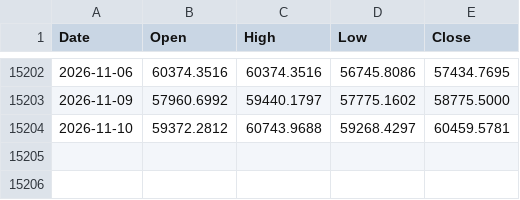
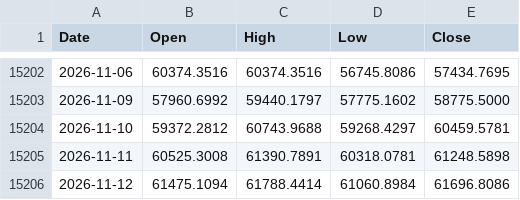
Before and after one commit to muneon0726-create/automation-market, a CSV file: data/nkx.csv, drawn as a sheet; only a part is shown, gaps mark what is left out.

```diff
--- a/data/nkx.csv
+++ b/data/nkx.csv
@@ -15204 +15204,3 @@ Date,Open,High,Low,Close
 2026-11-10,59372.2812,60743.9688,59268.4297,60459.5781
+2026-11-11,60525.3008,61390.7891,60318.0781,61248.5898
+2026-11-12,61475.1094,61788.4414,61060.8984,61696.8086
```
Also changed, not shown: data/2802.csv, data/6146.csv, 14 other files.
